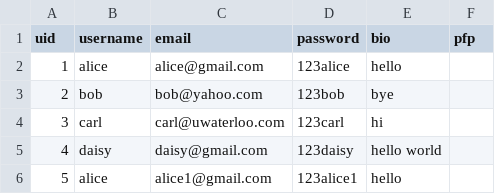
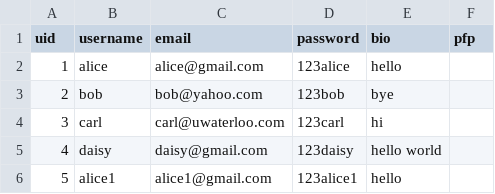
Before and after one commit to sabrina-xing/pokemon, a CSV file: database/account.csv, drawn as a sheet.

```diff
--- a/database/account.csv
+++ b/database/account.csv
@@ -5,2 +5,2 @@ uid,username,email,password,bio,pfp
 4,daisy,daisy@gmail.com,123daisy,hello world,
-5,alice,alice1@gmail.com,123alice1,hello,
+5,alice1,alice1@gmail.com,123alice1,hello,
```
Also changed, not shown: 2 other files.
